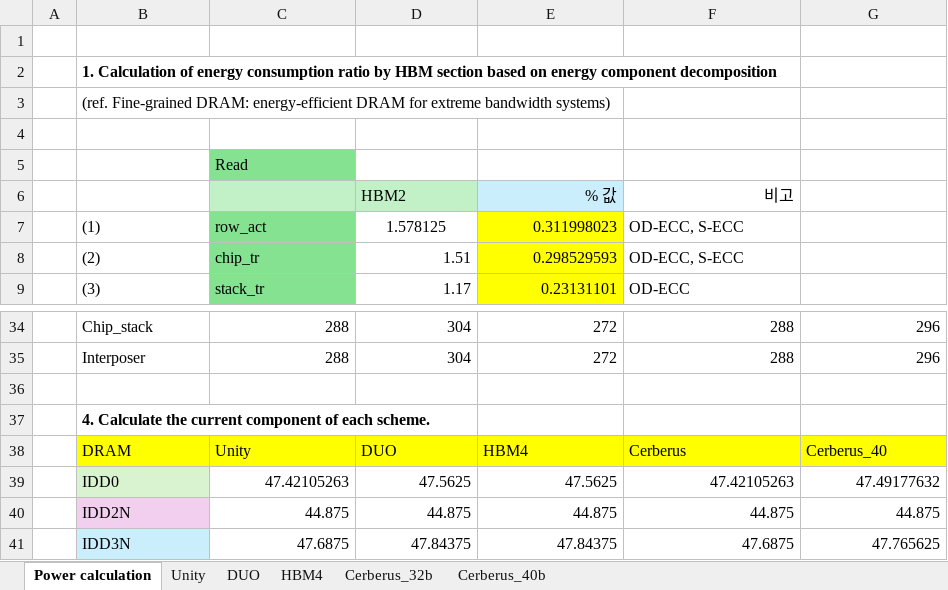
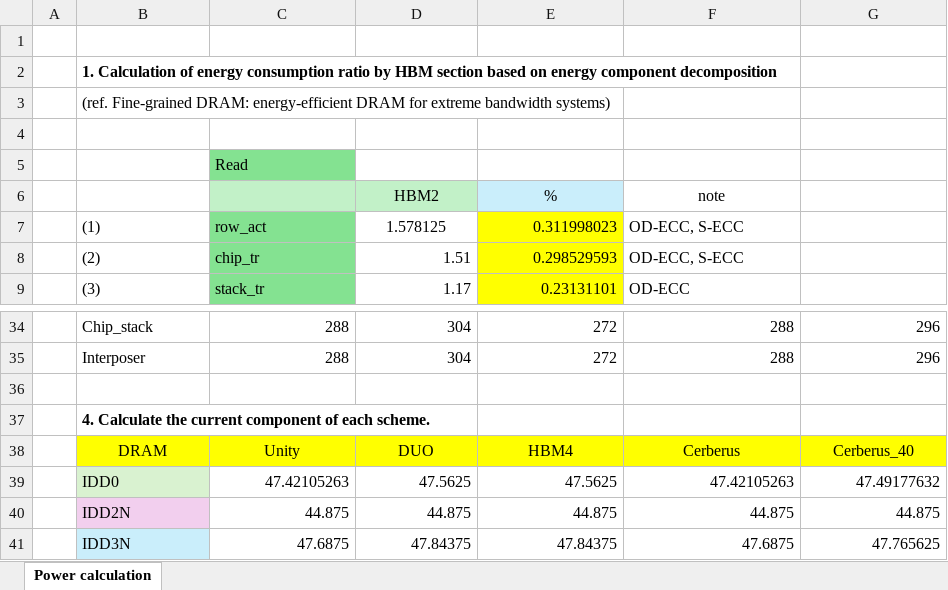
Before and after one commit to 99june18/Cerberus, an Excel workbook: Performance_Energy/Energy/Energy calculation.xlsx, sheet Power calculation, drawn as a sheet; only a part is shown, gaps mark what is left out; values as stored, in another font and other column widths than the file's, no borders; charts and pictures not drawn; removed rows and columns are numbered as before the commit, all else as after; the diff names each change by its address in the sheet, - before the commit and + after, or states it on an @@ line.

```diff
--- a/Performance_Energy/Energy/Energy calculation.xlsx (sheet Power calculation)
+++ b/Performance_Energy/Energy/Energy calculation.xlsx (sheet Power calculation)
-sheet tab: Unity
-sheet tab: DUO
-sheet tab: HBM4
-sheet tab: Cerberus_32b
-sheet tab: Cerberus_40b
-row 6:  |  |  | HBM2 | % 값 | 비고
+row 6:  |  |  | HBM2 | % | note
-B38:G38 alignment: left
+B38:G38 alignment: center
```
Also changed, not shown: charts or pictures, 51 other files.
